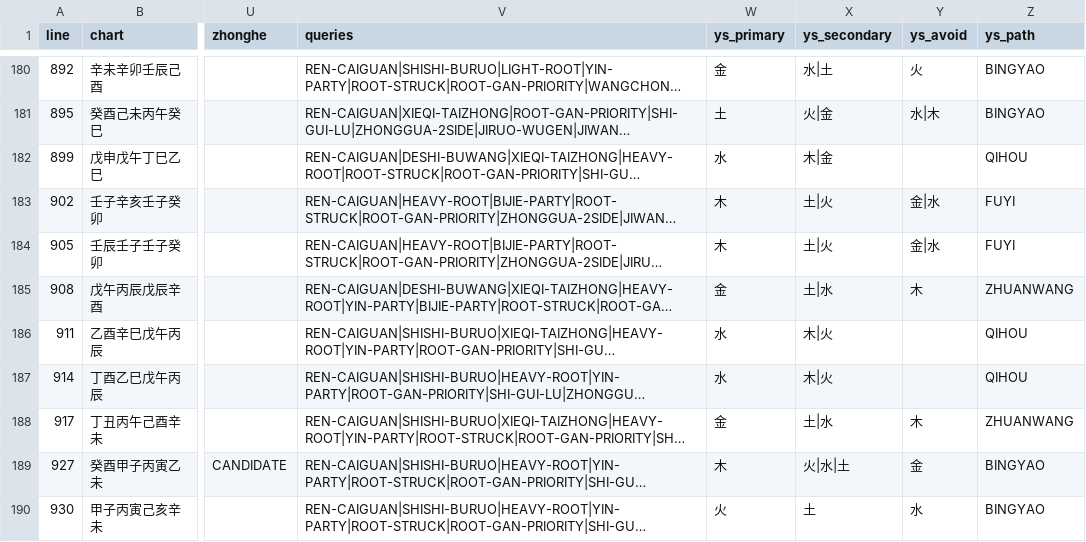
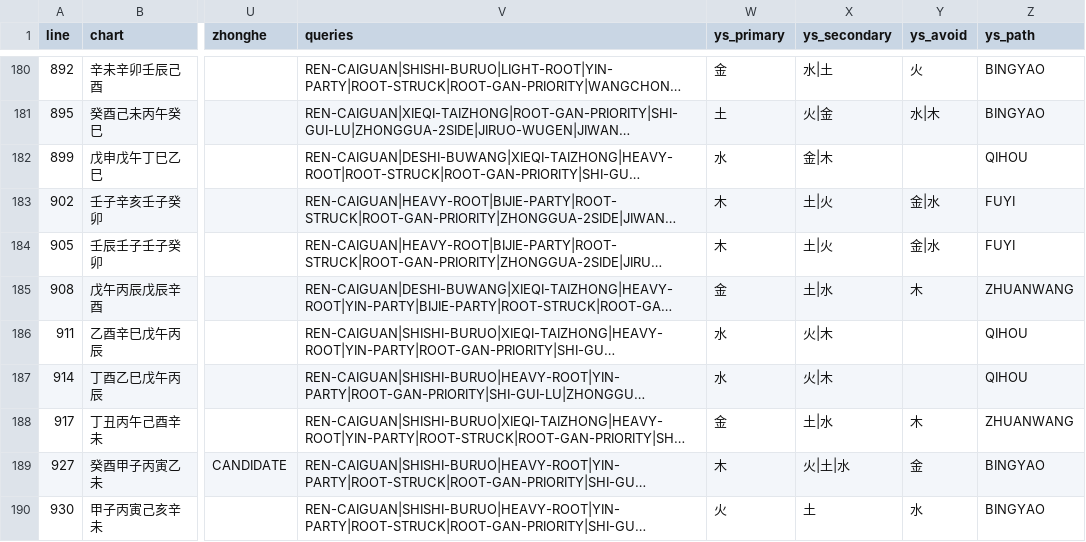
Before and after one commit to ZQMMING/wisdom, a CSV file: scripts/dts_513_output.csv, drawn as a sheet; only a part is shown, gaps mark what is left out; long unchanged cells end in …; the diff covers the shown part only; the diff names each change by its address in the sheet, - before the commit and + after, or states it on an @@ line.

```diff
--- a/scripts/dts_513_output.csv
+++ b/scripts/dts_513_output.csv
-X182 (ys_secondary): 木|金
+X182 (ys_secondary): 金|木
-X186:X187 (ys_secondary): 木|火
+X186:X187 (ys_secondary): 火|木
-X189 (ys_secondary): 火|水|土
+X189 (ys_secondary): 火|土|水
```
Also changed, not shown: 49 edited cells elsewhere in this file, 2 other files.
